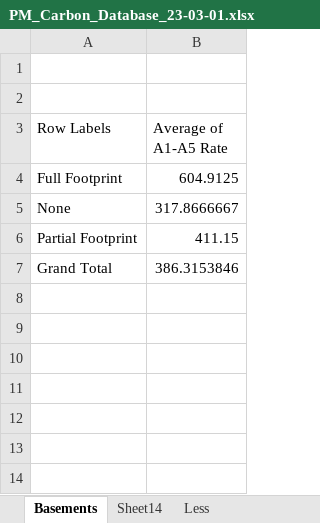
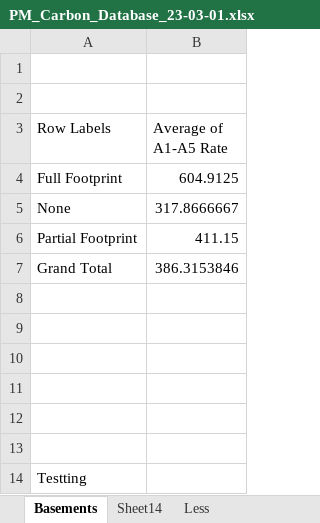
Before and after one commit to Gazzamac10/MultiversePortfolio, an Excel workbook: Excel/PM_Carbon_Database_23-03-01.xlsx, sheet Basements, drawn as a sheet; values as stored, in another font and other column widths than the file's, no borders; charts and pictures not drawn; the diff names each change by its address in the sheet, - before the commit and + after, or states it on an @@ line.

Commit message:
V1

```diff
--- a/Excel/PM_Carbon_Database_23-03-01.xlsx (sheet Basements)
+++ b/Excel/PM_Carbon_Database_23-03-01.xlsx (sheet Basements)
+row 8: (empty)
+row 9: (empty)
+row 10: (empty)
+row 11: (empty)
+row 12: (empty)
+row 13: (empty)
+row 14: Testting
```
